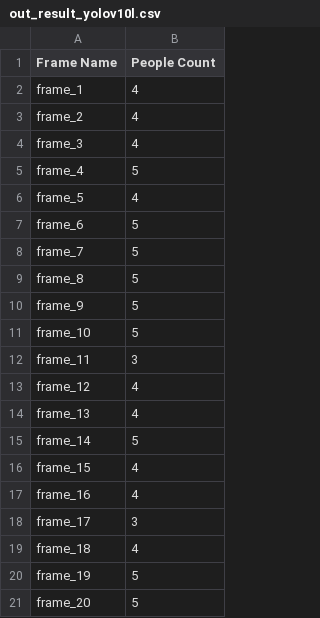
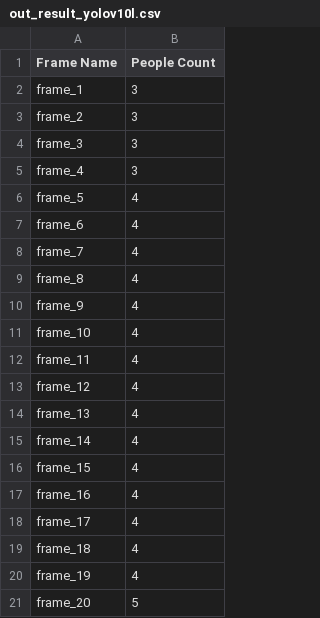
Before and after one commit to ThoCao/People-Counting, a CSV file: test_results/out_result_yolov10l.csv, drawn as a sheet.

```diff
--- a/test_results/out_result_yolov10l.csv
+++ b/test_results/out_result_yolov10l.csv
@@ -1,21 +1,21 @@
 Frame Name,People Count
-frame_1,4
-frame_2,4
-frame_3,4
-frame_4,5
+frame_1,3
+frame_2,3
+frame_3,3
+frame_4,3
 frame_5,4
-frame_6,5
-frame_7,5
-frame_8,5
-frame_9,5
-frame_10,5
-frame_11,3
+frame_6,4
+frame_7,4
+frame_8,4
+frame_9,4
+frame_10,4
+frame_11,4
 frame_12,4
 frame_13,4
-frame_14,5
+frame_14,4
 frame_15,4
 frame_16,4
-frame_17,3
+frame_17,4
 frame_18,4
-frame_19,5
+frame_19,4
 frame_20,5
```
Also changed, not shown: test_results/ground_truth.csv, test_results/out_result_yolov10b.csv, 19 other files.
